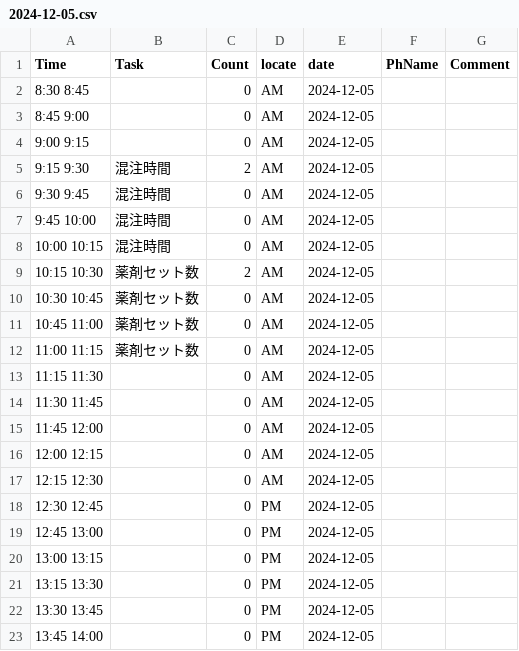
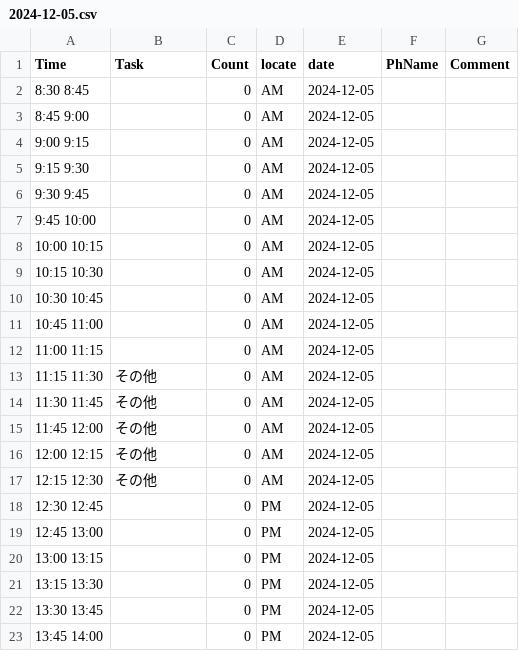
Before and after one commit to aharu6/daily-report, a CSV file: app/2024-12-05.csv, drawn as a sheet; only a part is shown.

```diff
--- a/app/2024-12-05.csv
+++ b/app/2024-12-05.csv
@@ -4,15 +4,15 @@ Time,Task,Count,locate,date,PhName,Comment
 9:00 9:15,,0,AM,2024-12-05,,
-9:15 9:30,混注時間,2,AM,2024-12-05,,
-9:30 9:45,混注時間,0,AM,2024-12-05,,
-9:45 10:00,混注時間,0,AM,2024-12-05,,
-10:00 10:15,混注時間,0,AM,2024-12-05,,
-10:15 10:30,薬剤セット数,2,AM,2024-12-05,,
-10:30 10:45,薬剤セット数,0,AM,2024-12-05,,
-10:45 11:00,薬剤セット数,0,AM,2024-12-05,,
-11:00 11:15,薬剤セット数,0,AM,2024-12-05,,
-11:15 11:30,,0,AM,2024-12-05,,
-11:30 11:45,,0,AM,2024-12-05,,
-11:45 12:00,,0,AM,2024-12-05,,
-12:00 12:15,,0,AM,2024-12-05,,
-12:15 12:30,,0,AM,2024-12-05,,
+9:15 9:30,,0,AM,2024-12-05,,
+9:30 9:45,,0,AM,2024-12-05,,
+9:45 10:00,,0,AM,2024-12-05,,
+10:00 10:15,,0,AM,2024-12-05,,
+10:15 10:30,,0,AM,2024-12-05,,
+10:30 10:45,,0,AM,2024-12-05,,
+10:45 11:00,,0,AM,2024-12-05,,
+11:00 11:15,,0,AM,2024-12-05,,
+11:15 11:30,その他,0,AM,2024-12-05,,
+11:30 11:45,その他,0,AM,2024-12-05,,
+11:45 12:00,その他,0,AM,2024-12-05,,
+12:00 12:15,その他,0,AM,2024-12-05,,
+12:15 12:30,その他,0,AM,2024-12-05,,
 12:30 12:45,,0,PM,2024-12-05,,
```
Also changed, not shown: 1 other file.
